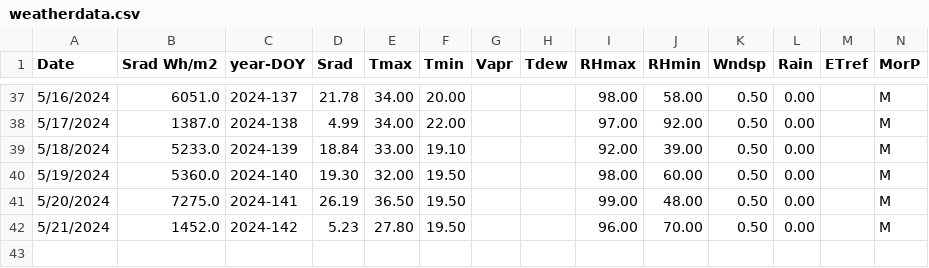
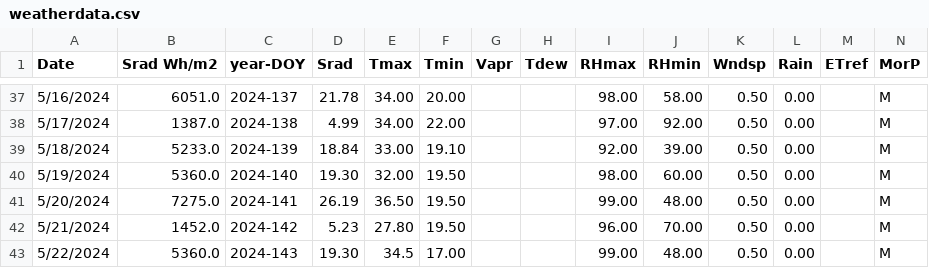
Before and after one commit to biotechdesigner/Btk_irrigation, a CSV file: btk_tests/btk_de_001_basil_2024/weatherdata.csv, drawn as a sheet; only a part is shown, gaps mark what is left out.

Commit message:
Day 143 data
Added estimated weather data from day 143 because weatherstation webpage wasnt available.

```diff
--- a/btk_tests/btk_de_001_basil_2024/weatherdata.csv
+++ b/btk_tests/btk_de_001_basil_2024/weatherdata.csv
@@ -42 +42,2 @@ Date,Srad Wh/m2,year-DOY,Srad,Tmax,Tmin,Vapr,Tdew,RHmax,RHmin,Wndsp,Rain,ETref,M
 5/21/2024,1452.0,2024-142,5.23,27.80,19.50,,,96.00,70.00,0.50,0.00,,M
+5/22/2024,5360.0,2024-143,19.30,34.5,17.00,,,99.00,48.00,0.50,0.00,,M
```
Also changed, not shown: 2 other files.
